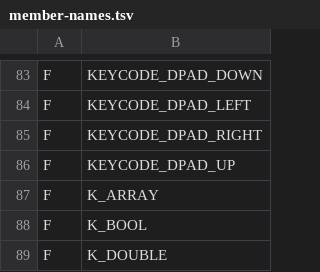
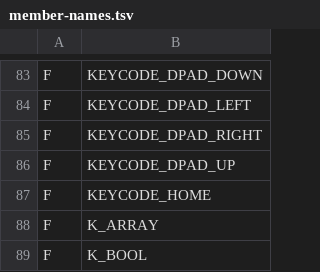
Before and after one commit to shivrajora/picodroid-rs, a TSV file: sdk/member-names.tsv, drawn as a sheet; only a part is shown, gaps mark what is left out; the shorter side is filled out with more unchanged rows; the diff names each change by its address in the sheet, - before the commit and + after, or states it on an @@ line.

Commit message:
feat(input): a HOME key that always returns to the launcher
`KEYCODE_HOME` already existed in pdb-protocol, including its name-table row,
so the debug bridge and the simulator control channel could send a keycode
nothing handled. Three pieces were missing.

The SDK gains `KeyEvent.KEYCODE_HOME`. The framework handles it before
anything else in the key path: no focused View's OnKeyListener, no showing
dialog, no `onBackPressed`. Android reserves HOME the same way, and an app that
could swallow it could trap the user. It asks the package directory for the
launcher and enqueues the same Launch op a cross-package `startActivity` uses,
so the supervisor tears the app down and `next_image` hands back the launcher.
A board with no launcher swallows the key rather than delivering a keycode no
app is expected to handle.

`lv_key = "NONE"` is what lets a button carry a keycode without also driving
LVGL focus. It emits a 0 sentinel that `keypad_read_cb` treats exactly as it
already treats a pin with no table entry -- forward to Java, inject nothing.
Without it a HOME button would have to claim ENTER and would fire the focused
widget on its way past, which matters on a board where the finger drives focus
and the buttons are there for system keys.

size: testbench_rp2040 +32 B, testbench_rp2350 +36 B

```diff
--- a/sdk/member-names.tsv
+++ b/sdk/member-names.tsv
+row 87: F | KEYCODE_HOME
```
Also changed, not shown: 6 other files.
